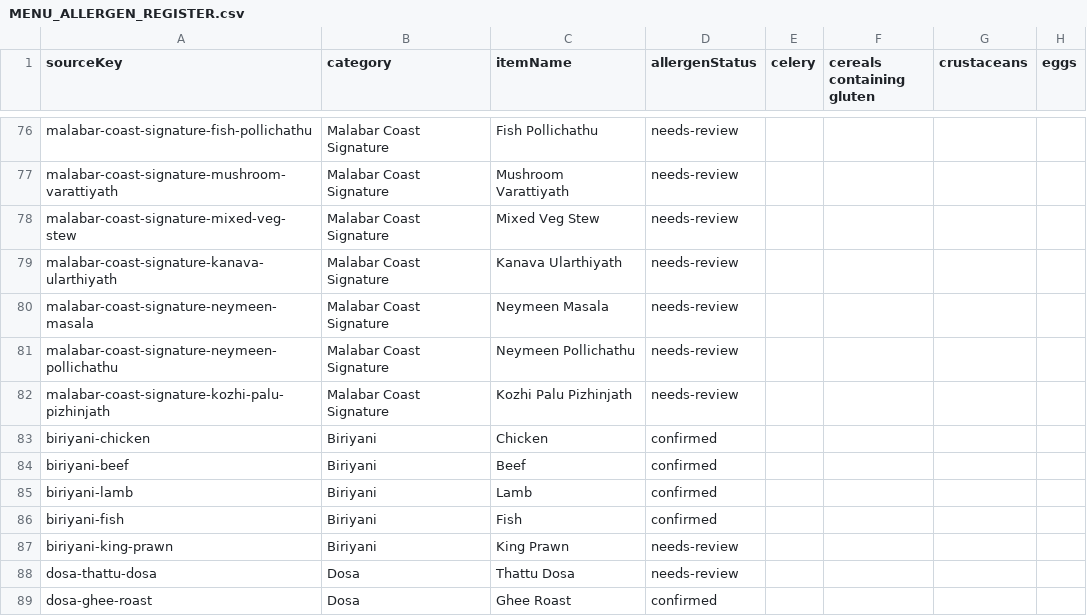
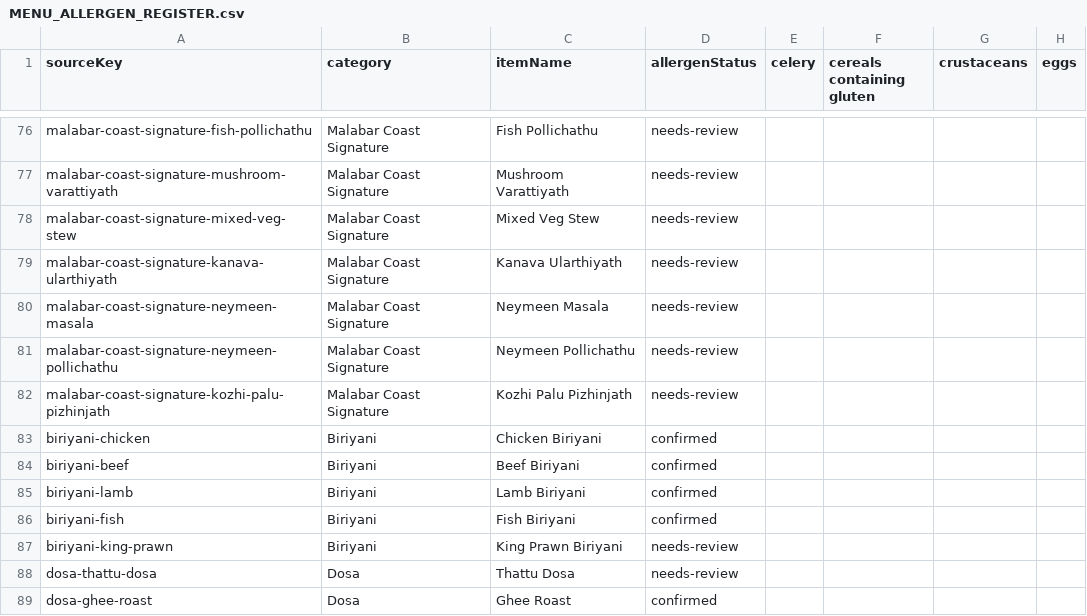
Before and after one commit to MalabarCoast/Malabar-Coast, a CSV file: docs/MENU_ALLERGEN_REGISTER.csv, drawn as a sheet; only a part is shown, gaps mark what is left out; the diff names each change by its address in the sheet, - before the commit and + after, or states it on an @@ line.

```diff
--- a/docs/MENU_ALLERGEN_REGISTER.csv
+++ b/docs/MENU_ALLERGEN_REGISTER.csv
-C83 (itemName): Chicken
+C83 (itemName): Chicken Biriyani
-C84 (itemName): Beef
+C84 (itemName): Beef Biriyani
-C85 (itemName): Lamb
+C85 (itemName): Lamb Biriyani
-C86 (itemName): Fish
+C86 (itemName): Fish Biriyani
-C87 (itemName): King Prawn
+C87 (itemName): King Prawn Biriyani
```
Also changed, not shown: 14 other files.
